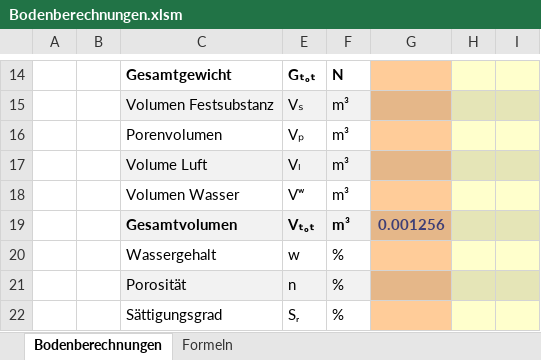
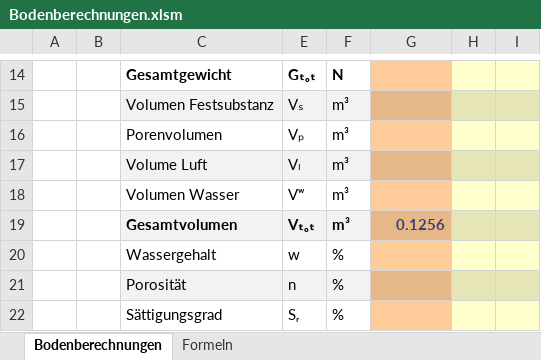
Before and after one commit to Oroxzy/Berechnungshilfen, an Excel workbook: Excel/GB Grundbau/Bodenberechnungen.xlsm, sheet Bodenberechnungen, drawn as a sheet; only a part is shown, gaps mark what is left out; values as stored, in another font and other column widths than the file's, no borders; charts and pictures not drawn; the diff names each change by its address in the sheet, - before the commit and + after, or states it on an @@ line.

Commit message:
Update Bodenberechnungen.xlsm

```diff
--- a/Excel/GB Grundbau/Bodenberechnungen.xlsm (sheet Bodenberechnungen)
+++ b/Excel/GB Grundbau/Bodenberechnungen.xlsm (sheet Bodenberechnungen)
-G19: 0.001256
+G19: 0.1256
```
Also changed, not shown: sheet Formeln, charts or pictures.
